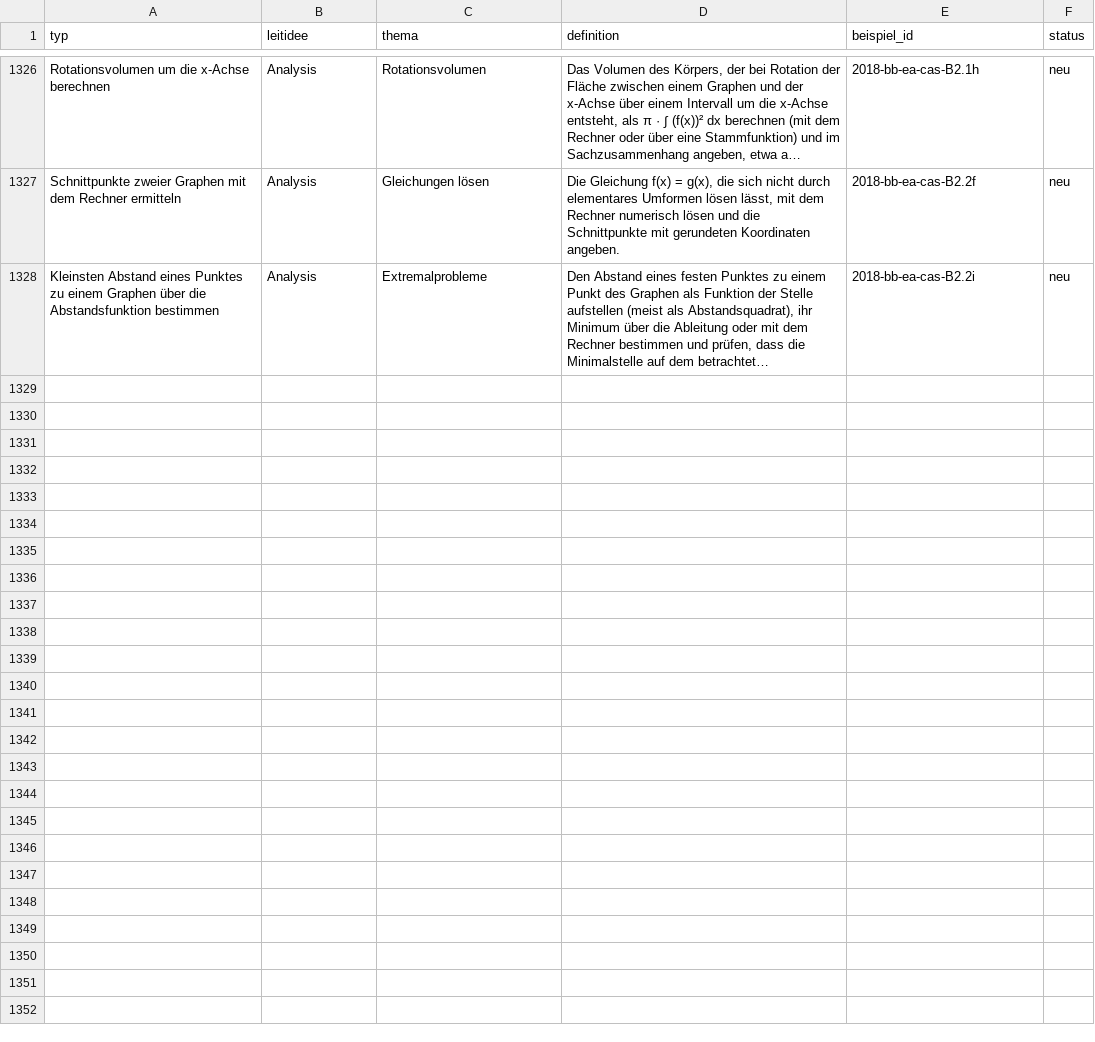
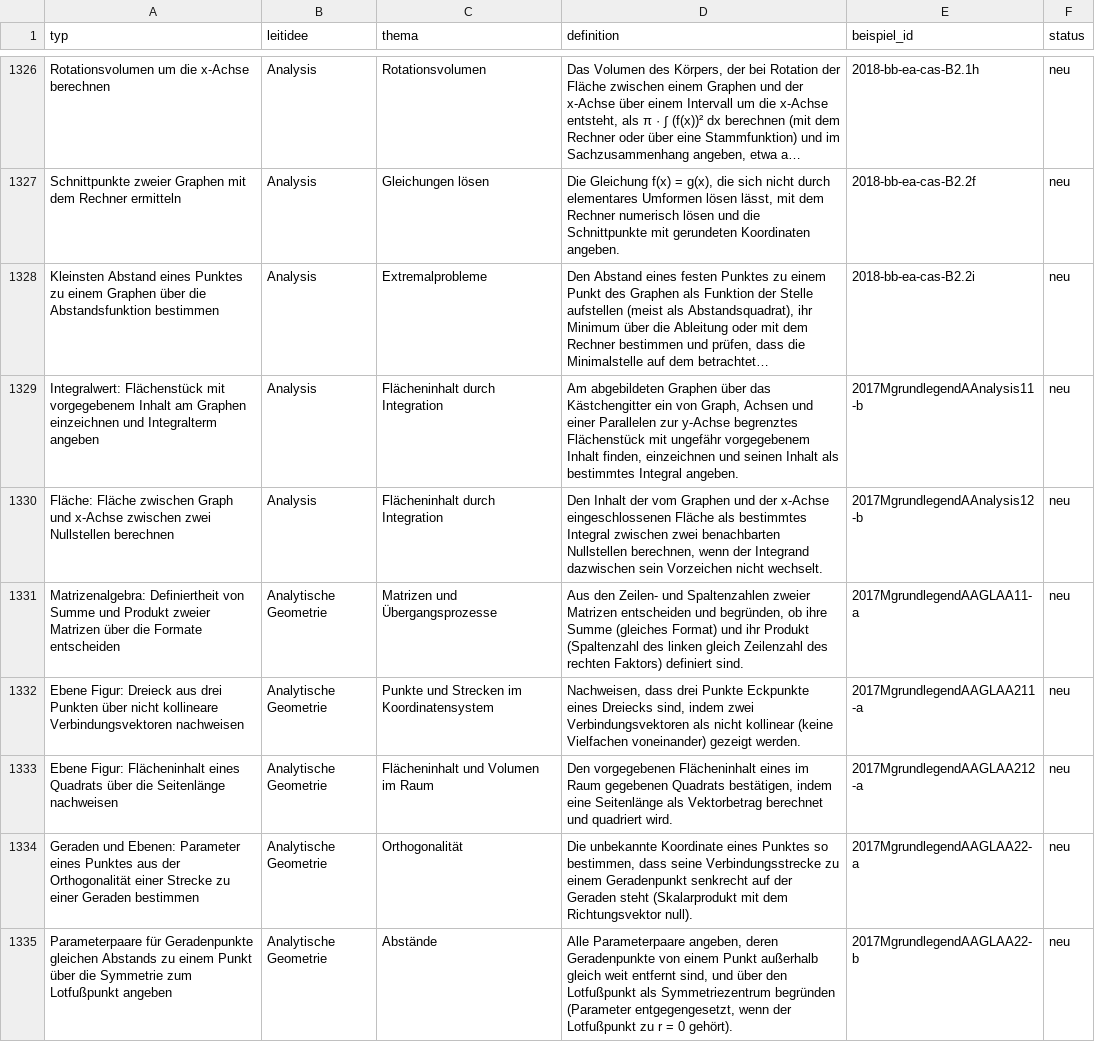
Before and after one commit to hz-0801/mathe-nachhilfe, a CSV file: abitur/abitur-typen.csv, drawn as a sheet; only a part is shown, gaps mark what is left out; long unchanged cells end in …; the diff names each change by its address in the sheet, - before the commit and + after, or states it on an @@ line.

Commit message:
abitur: Stapel 2017-ga-A erfasst
Auftrag Nacht 2026-09-27, Teil 10, Punkt 1. Reserve-Stapel wegen des Hefts
2017-be-gk geöffnet (Abbruchkriterium unberührt): 10 Dateien, 20 Zeilen,
sieben neue Typen, Eichung 17 von 20 (85 %). Befund: das Heft nimmt keine
Teil-A-Aufgabe; seine Poolaufgabe 3.1 liegt in 2017-ga-B. Selbstprüfung
beider Bau-Skripte bestanden.

```diff
--- a/abitur/abitur-typen.csv
+++ b/abitur/abitur-typen.csv
+row 1329: Integralwert: Flächenstück mit vorgegebenem Inhalt am Graphen einzeichnen und Integralterm angeben | Analysis | Flächeninhalt durch Integration | Am abgebildeten Graphen über das Kästchengitter ein von Graph, Achsen und einer Parallelen zur y-Achse begrenztes Flächenstück mit ungefähr vorgegebenem Inhalt finden, einzeichnen und seinen Inhalt als bestimmtes Integral angeben. | 2017MgrundlegendAAnalysis11-b | neu
+row 1330: Fläche: Fläche zwischen Graph und x-Achse zwischen zwei Nullstellen berechnen | Analysis | Flächeninhalt durch Integration | Den Inhalt der vom Graphen und der x-Achse eingeschlossenen Fläche als bestimmtes Integral zwischen zwei benachbarten Nullstellen berechnen, wenn der Integrand dazwischen sein Vorzeichen nicht wechselt. | 2017MgrundlegendAAnalysis12-b | neu
+row 1331: Matrizenalgebra: Definiertheit von Summe und Produkt zweier Matrizen über die Formate entscheiden | Analytische Geometrie | Matrizen und Übergangsprozesse | Aus den Zeilen- und Spaltenzahlen zweier Matrizen entscheiden und begründen, ob ihre Summe (gleiches Format) und ihr Produkt (Spaltenzahl des linken gleich Zeilenzahl des rechten Faktors) definiert sind. | 2017MgrundlegendAAGLAA11-a | neu
+row 1332: Ebene Figur: Dreieck aus drei Punkten über nicht kollineare Verbindungsvektoren nachweisen | Analytische Geometrie | Punkte und Strecken im Koordinatensystem | Nachweisen, dass drei Punkte Eckpunkte eines Dreiecks sind, indem zwei Verbindungsvektoren als nicht kollinear (keine Vielfachen voneinander) gezeigt werden. | 2017MgrundlegendAAGLAA211-a | neu
+row 1333: Ebene Figur: Flächeninhalt eines Quadrats über die Seitenlänge nachweisen | Analytische Geometrie | Flächeninhalt und Volumen im Raum | Den vorgegebenen Flächeninhalt eines im Raum gegebenen Quadrats bestätigen, indem eine Seitenlänge als Vektorbetrag berechnet und quadriert wird. | 2017MgrundlegendAAGLAA212-a | neu
+row 1334: Geraden und Ebenen: Parameter eines Punktes aus der Orthogonalität einer Strecke zu einer Geraden bestimmen | Analytische Geometrie | Orthogonalität | Die unbekannte Koordinate eines Punktes so bestimmen, dass seine Verbindungsstrecke zu einem Geradenpunkt senkrecht auf der Geraden steht (Skalarprodukt mit dem Richtungsvektor null). | 2017MgrundlegendAAGLAA22-a | neu
+row 1335: Parameterpaare für Geradenpunkte gleichen Abstands zu einem Punkt über die Symmetrie zum Lotfußpunkt angeben | Analytische Geometrie | Abstände | Alle Parameterpaare angeben, deren Geradenpunkte von einem Punkt außerhalb gleich weit entfernt sind, und über den Lotfußpunkt als Symmetriezentrum begründen (Parameter entgegengesetzt, wenn der Lotfußpunkt zu r = 0 gehört). | 2017MgrundlegendAAGLAA22-b | neu
```
Also changed, not shown: 4 other files.
